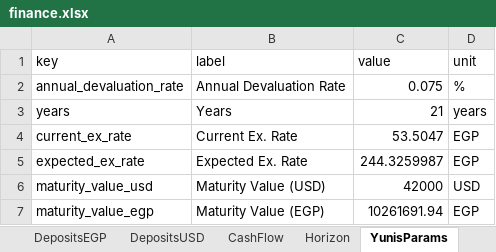
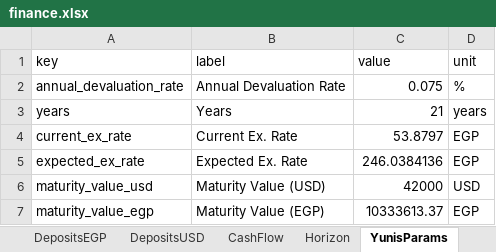
Before and after one commit to ahmedm838/personal-finance, an Excel workbook: docs/finance.xlsx, sheet YunisParams, drawn as a sheet; values as stored, in another font and other column widths than the file's, no borders; the diff names each change by its address in the sheet, - before the commit and + after, or states it on an @@ line.

```diff
--- a/docs/finance.xlsx (sheet YunisParams)
+++ b/docs/finance.xlsx (sheet YunisParams)
-C4 (value): 53.5047
+C4 (value): 53.8797
-C5 (value): 244.3259987
+C5 (value): 246.0384136
-C7 (value): 10261691.94
+C7 (value): 10333613.37
```
Also changed, not shown: sheet Debts.
